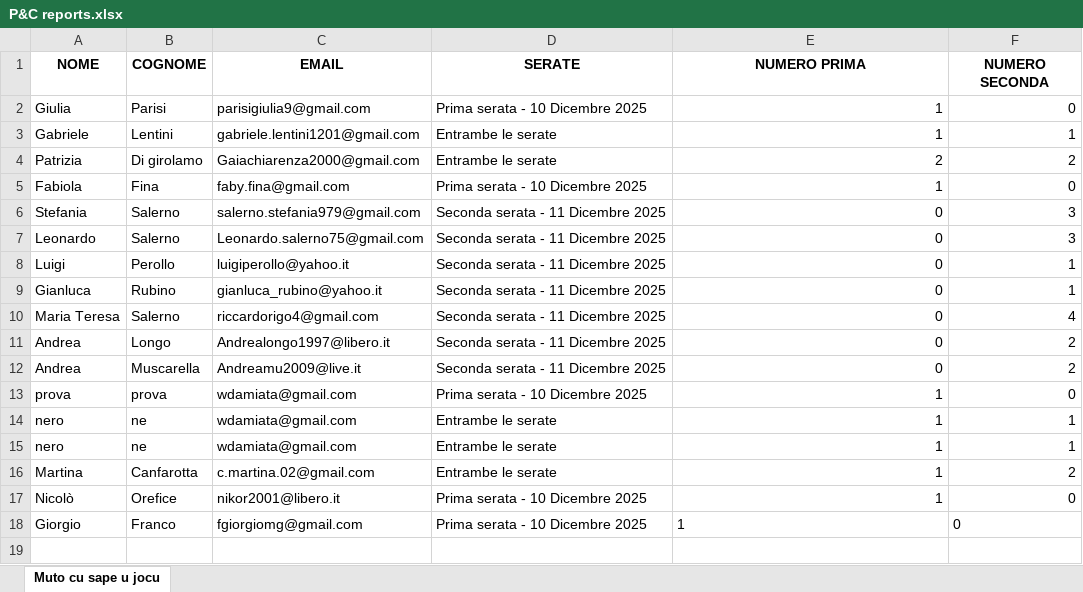
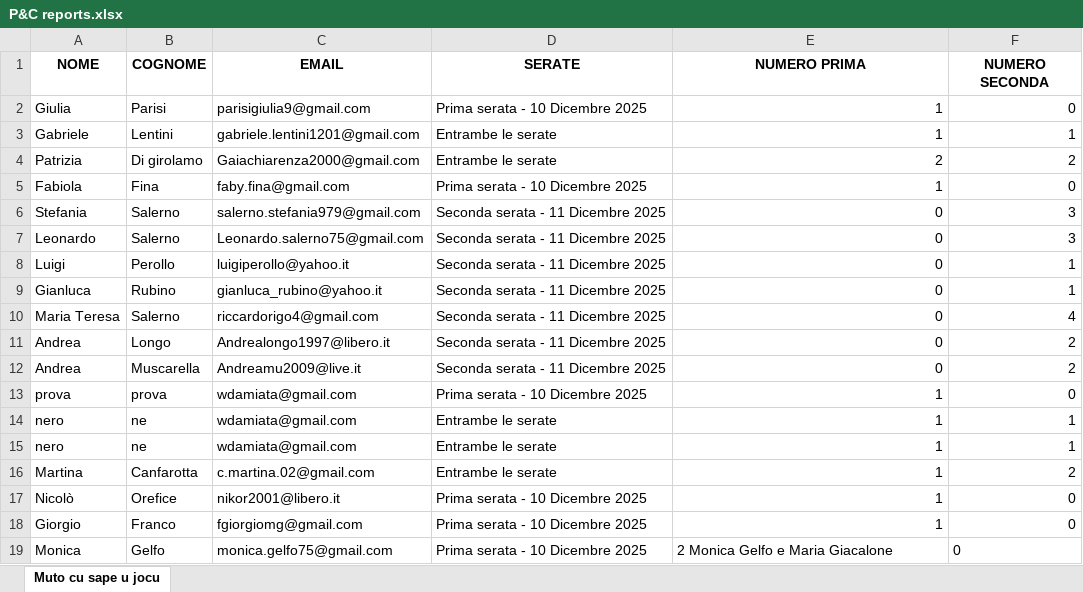
Before and after one commit to FrigoriferoAccecante/ticketfast_streamlit_final, an Excel workbook: P&C reports.xlsx, sheet Muto cu sape u jocu, drawn as a sheet; values as stored, in another font and other column widths than the file's, no borders; the diff names each change by its address in the sheet, - before the commit and + after, or states it on an @@ line.

Commit message:
Aggiornamento automatico P&C reports.xlsx

```diff
--- a/P&C reports.xlsx (sheet Muto cu sape u jocu)
+++ b/P&C reports.xlsx (sheet Muto cu sape u jocu)
-E18:F18 alignment: left
+E18:F18 alignment: right
+row 19: Monica | Gelfo | monica.gelfo75@gmail.com | Prima serata - 10 Dicembre 2025 | 2 Monica Gelfo e Maria Giacalone | 0
```
